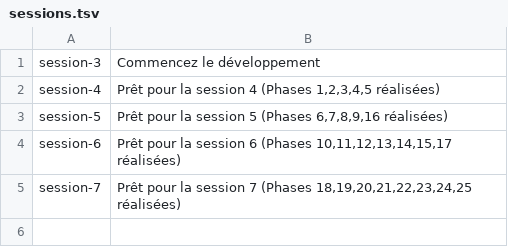
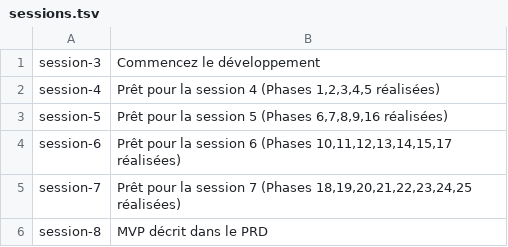
Before and after one commit to aymenjo/aia-designo-app-starters, a TSV file: sessions.tsv, drawn as a sheet; the diff names each change by its address in the sheet, - before the commit and + after, or states it on an @@ line.

Commit message:
Ajout session-8

```diff
--- a/sessions.tsv
+++ b/sessions.tsv
+row 6: session-8 | MVP décrit dans le PRD
```
Also changed, not shown: 1 other file.
